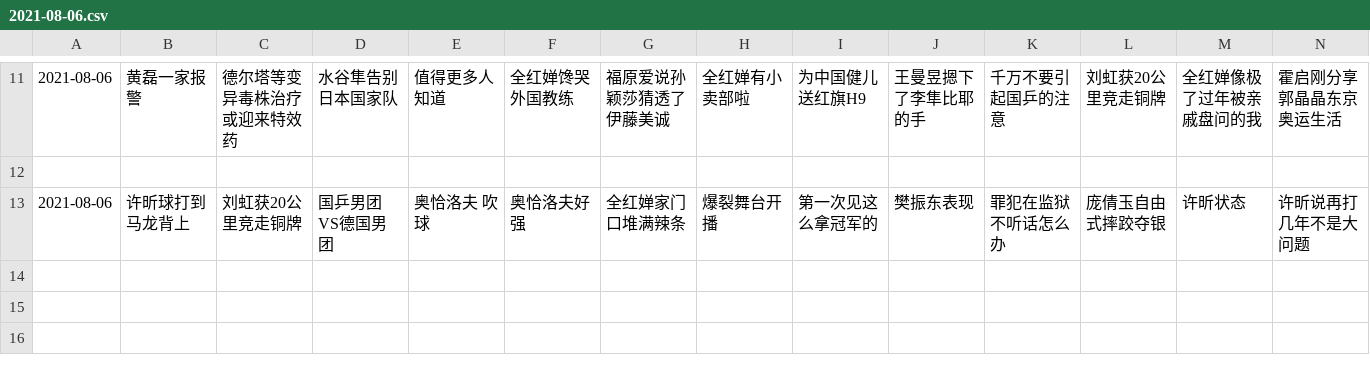
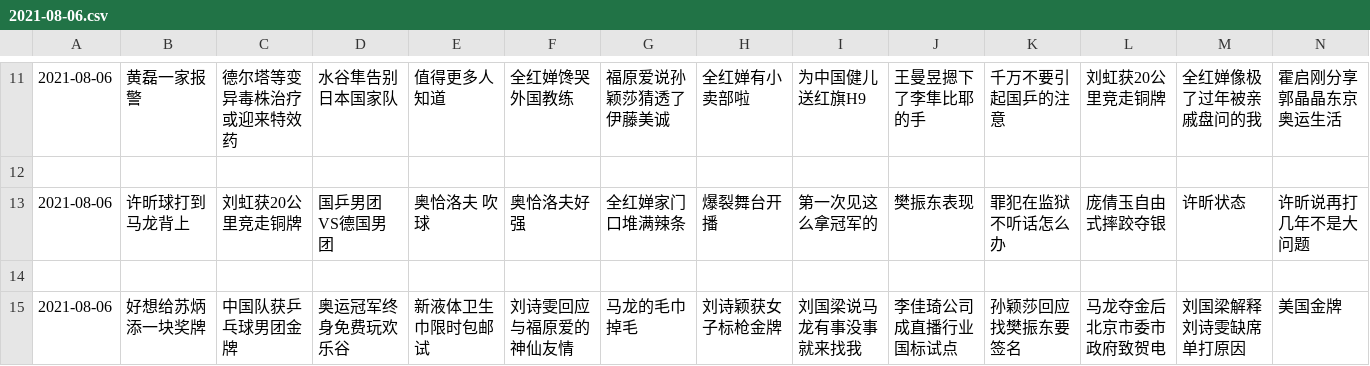
Before and after one commit to vmp65l3/weibo-hotrank, a CSV file: data/2021-08-06.csv, drawn as a sheet; only a part is shown, gaps mark what is left out; rows hold the shown columns only; the diff names each change by its address in the sheet, - before the commit and + after, or states it on an @@ line.

```diff
--- a/data/2021-08-06.csv
+++ b/data/2021-08-06.csv
+row 14: (empty)
+row 15: 2021-08-06 | 好想给苏炳添一块奖牌 | 中国队获乒乓球男团金牌 | 奥运冠军终身免费玩欢乐谷 | 新液体卫生巾限时包邮试 | 刘诗雯回应与福原爱的神仙友情 | 马龙的毛巾掉毛 | 刘诗颖获女子标枪金牌 | 刘国梁说马龙有事没事就来找我 | 李佳琦公司成直播行业国标试点 | 孙颖莎回应找樊振东要签名 | 马龙夺金后北京市委市政府致贺电 | 刘国梁解释刘诗雯缺席单打原因 | 美国金牌
```
Also changed, not shown: 1 other file.
